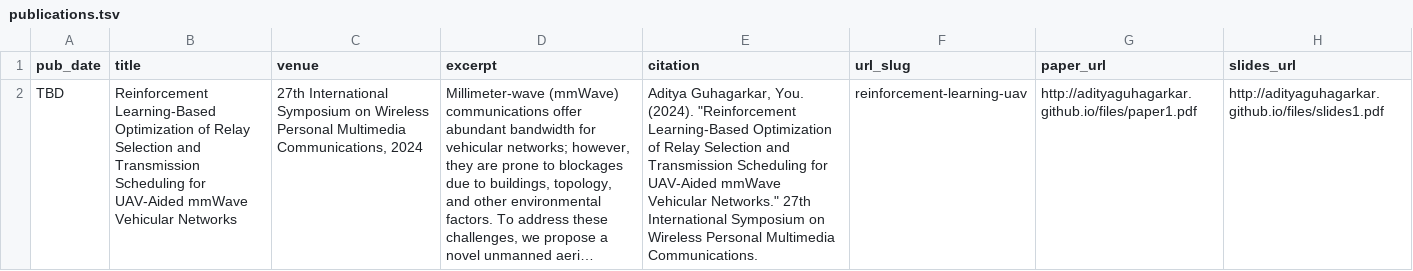
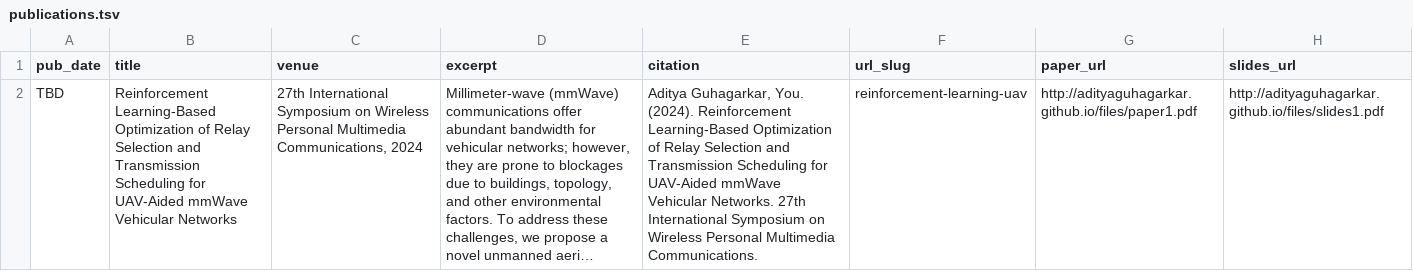
Before and after one commit to AdityaGuhagarkar/adityaguhagarkar.github.io, a TSV file: markdown_generator/publications.tsv, drawn as a sheet; long unchanged cells end in …; the diff names each change by its address in the sheet, - before the commit and + after, or states it on an @@ line.

Commit message:
Update publications.tsv

```diff
--- a/markdown_generator/publications.tsv
+++ b/markdown_generator/publications.tsv
-E2 (citation): …You. (2024). "Reinforcement Learning-Based Optimization of Relay Selection and Transmission Scheduling for UAV-Aided mmWave Vehicular Networks." 27th International…
+E2 (citation): …You. (2024). Reinforcement Learning-Based Optimization of Relay Selection and Transmission Scheduling for UAV-Aided mmWave Vehicular Networks. 27th International…
```
